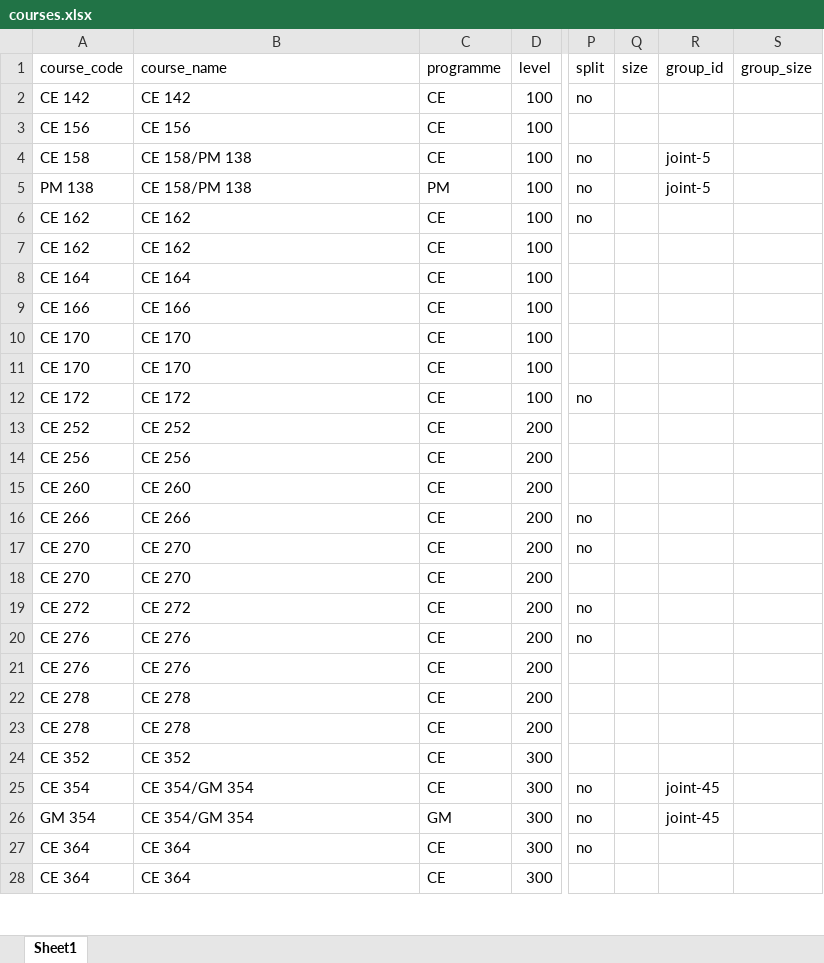
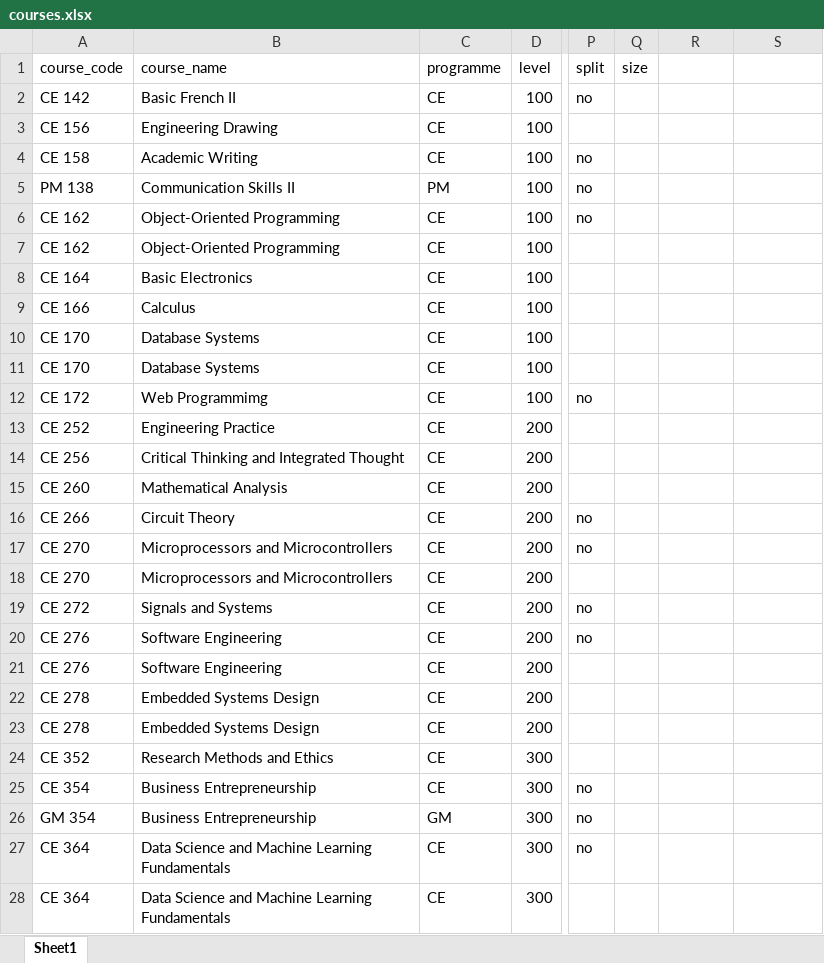
Before and after one commit to farhan-codez/umat-timetable-solver, an Excel workbook: data/semesters/sem2/courses.xlsx, sheet Sheet1, drawn as a sheet; only a part is shown, gaps mark what is left out; values as stored, in another font and other column widths than the file's, no borders; the diff covers the shown part only; the diff names each change by its address in the sheet, - before the commit and + after, or states it on an @@ line.

```diff
--- a/data/semesters/sem2/courses.xlsx (sheet Sheet1)
+++ b/data/semesters/sem2/courses.xlsx (sheet Sheet1)
-R1: group_id
+R1: (empty)
-S1: group_size
+S1: (empty)
-B2 (course_name): CE 142
+B2 (course_name): Basic French II
-B3 (course_name): CE 156
+B3 (course_name): Engineering Drawing
-B4 (course_name): CE 158/PM 138
+B4 (course_name): Academic Writing
-R4:R5: joint-5
+R4:R5: (empty)
-B5 (course_name): CE 158/PM 138
+B5 (course_name): Communication Skills II
-B6:B7 (course_name): CE 162
+B6:B7 (course_name): Object-Oriented Programming
-B8 (course_name): CE 164
+B8 (course_name): Basic Electronics
-B9 (course_name): CE 166
+B9 (course_name): Calculus
-B10:B11 (course_name): CE 170
+B10:B11 (course_name): Database Systems
-B12 (course_name): CE 172
+B12 (course_name): Web Programmimg
-B13 (course_name): CE 252
+B13 (course_name): Engineering Practice
-B14 (course_name): CE 256
+B14 (course_name): Critical Thinking and Integrated Thought
-B15 (course_name): CE 260
+B15 (course_name): Mathematical Analysis
-B16 (course_name): CE 266
+B16 (course_name): Circuit Theory
-B17:B18 (course_name): CE 270
+B17:B18 (course_name): Microprocessors and Microcontrollers
-B19 (course_name): CE 272
+B19 (course_name): Signals and Systems
-B20:B21 (course_name): CE 276
+B20:B21 (course_name): Software Engineering
-B22:B23 (course_name): CE 278
+B22:B23 (course_name): Embedded Systems Design
-B24 (course_name): CE 352
+B24 (course_name): Research Methods and Ethics
-B25:B26 (course_name): CE 354/GM 354
+B25:B26 (course_name): Business Entrepreneurship
-R25:R26: joint-45
+R25:R26: (empty)
-B27:B28 (course_name): CE 364
+B27:B28 (course_name): Data Science and Machine Learning Fundamentals
```
Also changed, not shown: 288 edited cells elsewhere in this sheet, data/cohorts.xlsx, data/semesters/sem1/cohorts.xlsx, 12 other files.
